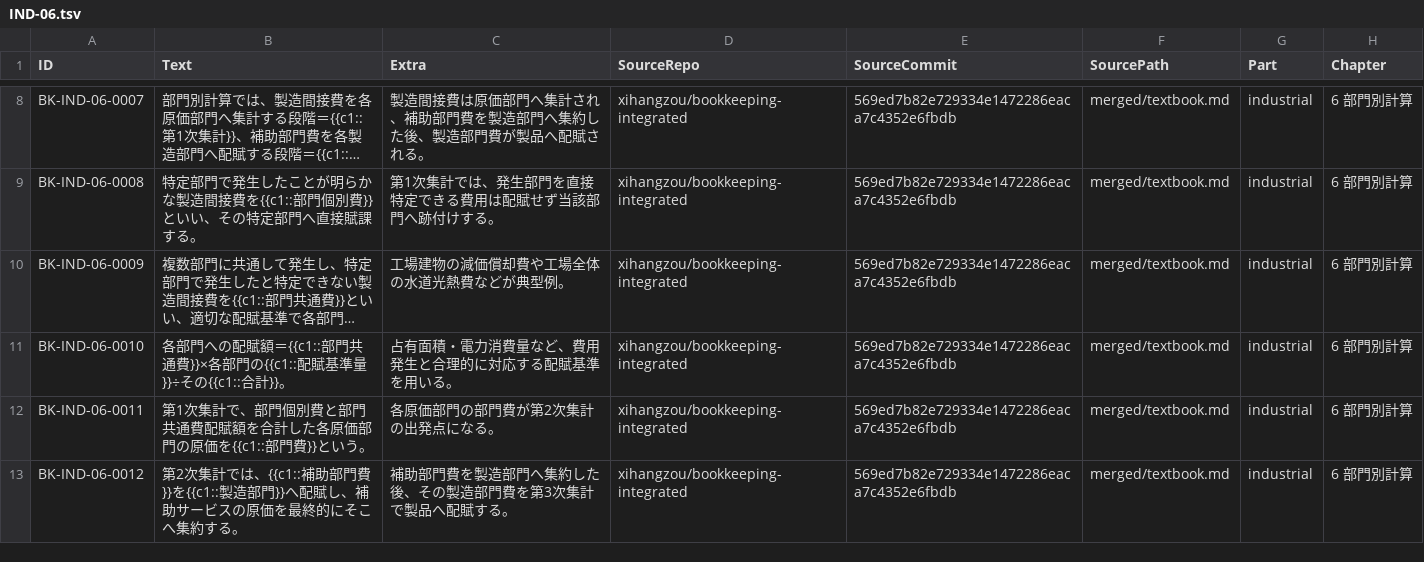
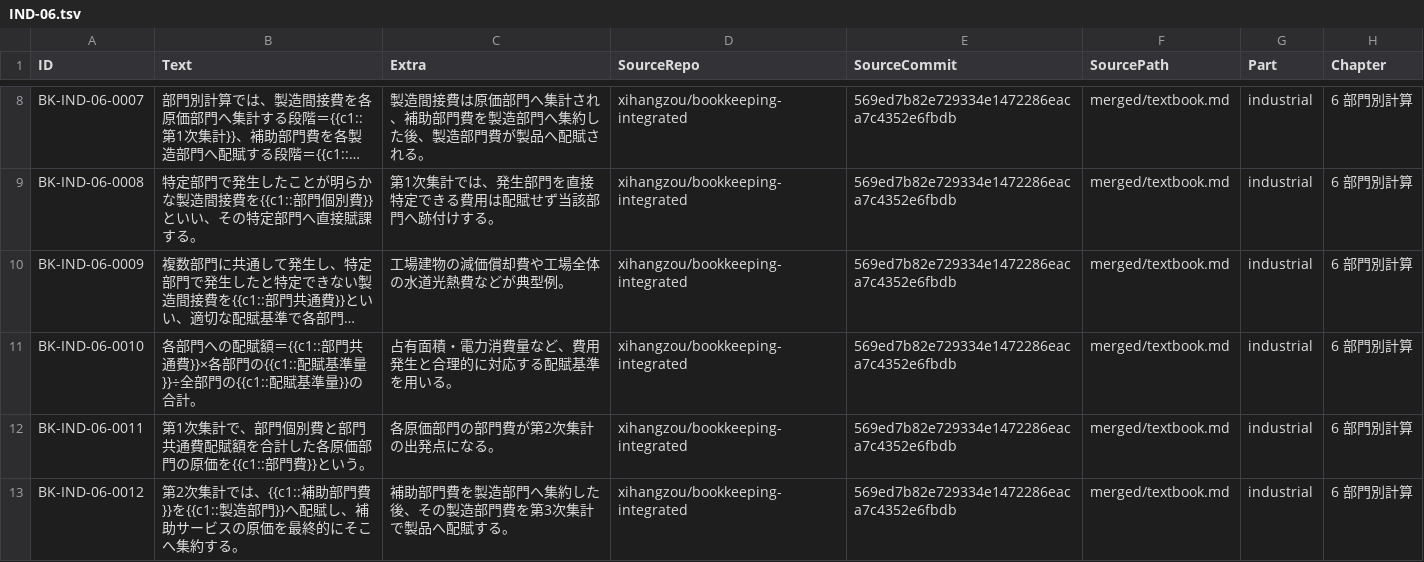
Before and after one commit to xihangzou/bookkeeping-anki, a TSV file: production/notes/IND-06.tsv, drawn as a sheet; only a part is shown, gaps mark what is left out; long unchanged cells end in …; the diff names each change by its address in the sheet, - before the commit and + after, or states it on an @@ line.

Commit message:
Tighten IND-06 common-cost formula context

```diff
--- a/production/notes/IND-06.tsv
+++ b/production/notes/IND-06.tsv
-B11 (Text): …基準量}}÷その{{c1::合計}}。
+B11 (Text): …基準量}}÷全部門の{{c1::配賦基準量}}の合計。
```
